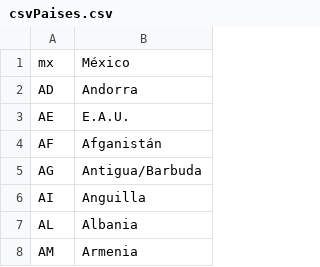
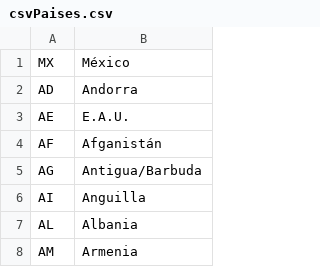
Before and after one commit to rafade9/AccReg, a CSV file: src/resources/csvPaises.csv, drawn as a sheet; only a part is shown.

Commit message:
Ajuste mayus

```diff
--- a/src/resources/csvPaises.csv
+++ b/src/resources/csvPaises.csv
@@ -1,2 +1,2 @@
-mx,México
+MX,México
 AD,Andorra
```
